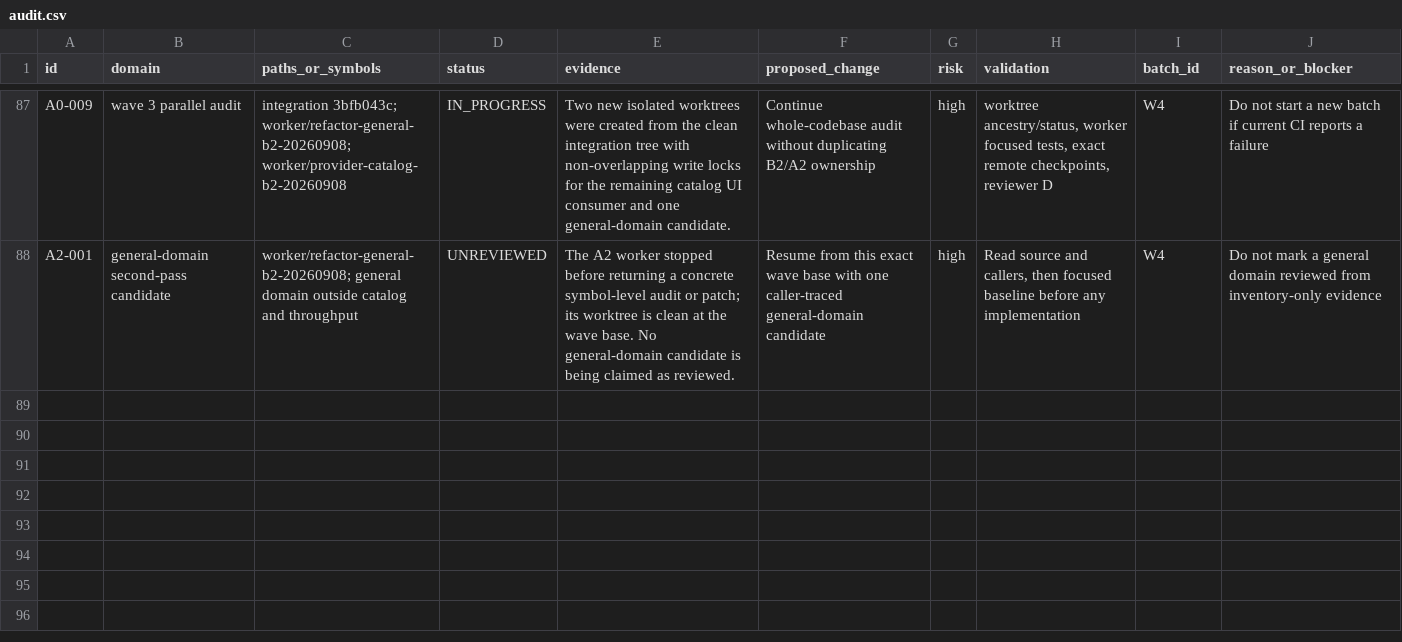
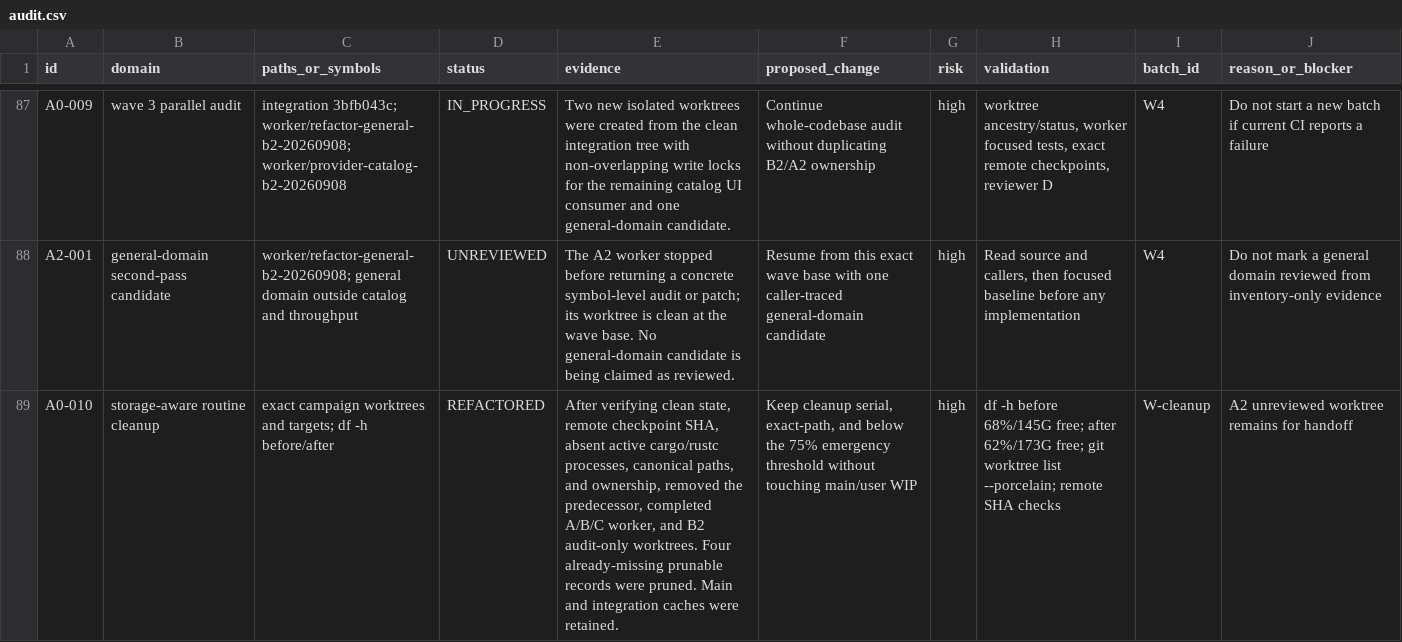
Before and after one commit to christiandoxa/prodex, a CSV file: docs/refactoring/lean-campaign-20260908-core/audit.csv, drawn as a sheet; only a part is shown, gaps mark what is left out; the diff names each change by its address in the sheet, - before the commit and + after, or states it on an @@ line.

Commit message:
docs(refactor): record storage-aware cleanup

```diff
--- a/docs/refactoring/lean-campaign-20260908-core/audit.csv
+++ b/docs/refactoring/lean-campaign-20260908-core/audit.csv
+row 89: A0-010 | storage-aware routine cleanup | exact campaign worktrees and targets; df -h before/after | REFACTORED | After verifying clean state, remote checkpoint SHA, absent active cargo/rustc processes, canonical paths, and ownership, removed the predecessor, completed A/B/C worker, and B2 audit-only worktrees. Four already-missing prunable records were pruned. Main and integration caches were retained. | Keep cleanup serial, exact-path, and below the 75% emergency threshold without touching main/user WIP | high | df -h before 68%/145G free; after 62%/173G free; git worktree list --porcelain; remote SHA checks | W-cleanup | A2 unreviewed worktree remains for handoff
```
Also changed, not shown: 1 other file.
